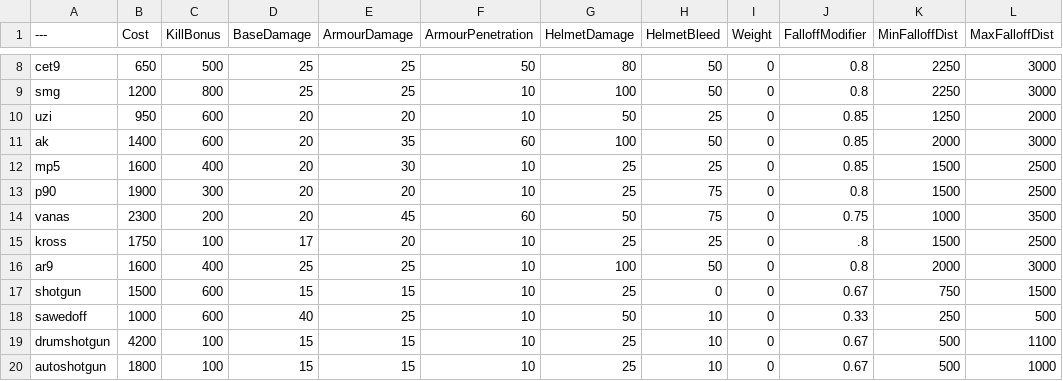
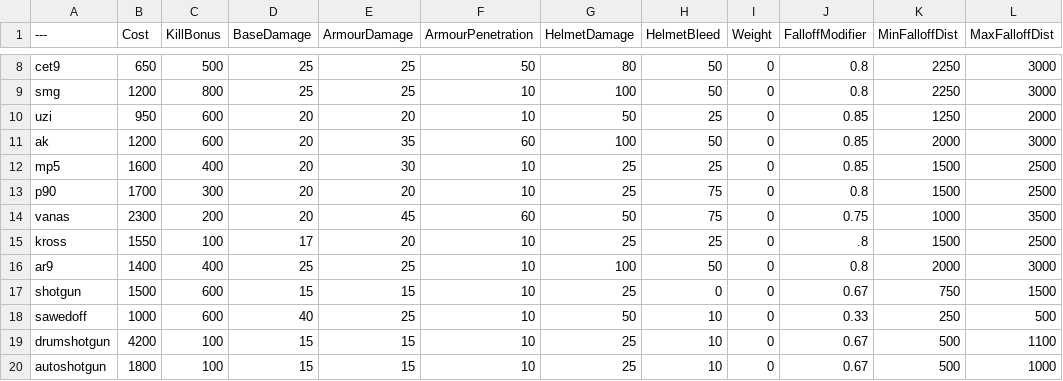
Before and after one commit to cocoamazing123/BalancingTable, a CSV file: BalancingTable.csv, drawn as a sheet; only a part is shown, gaps mark what is left out.

Commit message:
Update BalancingTable.csv

```diff
--- a/BalancingTable.csv
+++ b/BalancingTable.csv
@@ -10,8 +10,8 @@ smg,1200,800,25,25,10,100,50,0,0.8,2250,3000
 uzi,950,600,20,20,10,50,25,0,0.85,1250,2000
-ak,1400,600,20,35,60,100,50,0,0.85,2000,3000
+ak,1200,600,20,35,60,100,50,0,0.85,2000,3000
 mp5,1600,400,20,30,10,25,25,0,0.85,1500,2500
-p90,1900,300,20,20,10,25,75,0,0.8,1500,2500
+p90,1700,300,20,20,10,25,75,0,0.8,1500,2500
 vanas,2300,200,20,45,60,50,75,0,0.75,1000,3500
-kross,1750,100,17,20,10,25,25,0,.8,1500,2500
-ar9,1600,400,25,25,10,100,50,0,0.8,2000,3000
+kross,1550,100,17,20,10,25,25,0,.8,1500,2500
+ar9,1400,400,25,25,10,100,50,0,0.8,2000,3000
 shotgun,1500,600,15,15,10,25,0,0,0.67,750,1500
```
